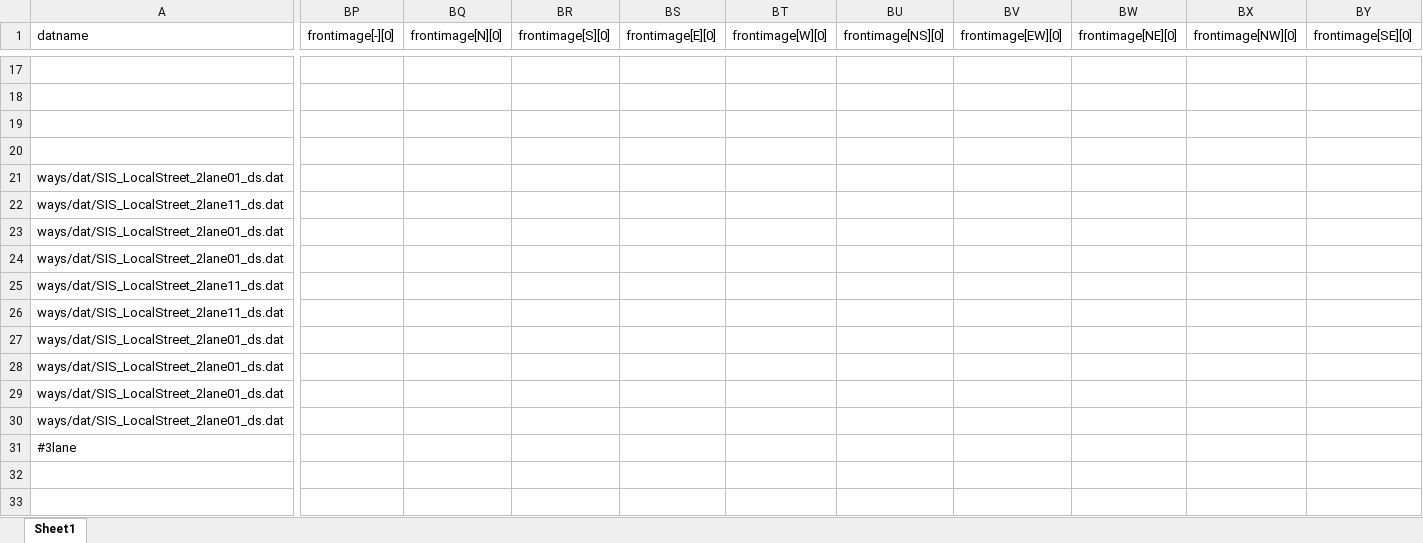
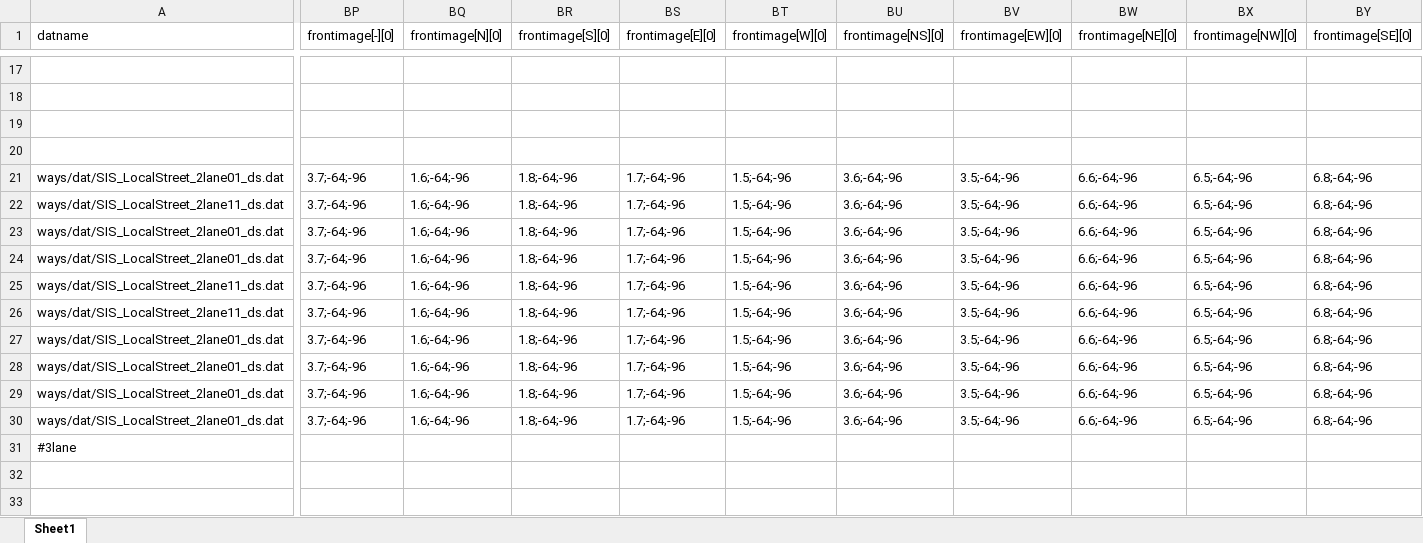
Before and after one commit to anoKTOK/Yokubari_roads_set_ver_anoKTOK, an Excel workbook: 128standard/source/ways/ways.xlsx, sheet Sheet1, drawn as a sheet; only a part is shown, gaps mark what is left out; values as stored, in another font and other column widths than the file's, no borders; the diff covers the shown part only; the diff names each change by its address in the sheet, - before the commit and + after, or states it on an @@ line.

Commit message:
ADD: frontimages

```diff
--- a/128standard/source/ways/ways.xlsx (sheet Sheet1)
+++ b/128standard/source/ways/ways.xlsx (sheet Sheet1)
-BP21:BP30 (frontimage[-][0]): (empty)
+BP21:BP30 (frontimage[-][0]): 3.7;-64;-96
-BQ21:BQ30 (frontimage[N][0]): (empty)
+BQ21:BQ30 (frontimage[N][0]): 1.6;-64;-96
-BR21:BR30 (frontimage[S][0]): (empty)
+BR21:BR30 (frontimage[S][0]): 1.8;-64;-96
-BS21:BS30 (frontimage[E][0]): (empty)
+BS21:BS30 (frontimage[E][0]): 1.7;-64;-96
-BT21:BT30 (frontimage[W][0]): (empty)
+BT21:BT30 (frontimage[W][0]): 1.5;-64;-96
-BU21:BU30 (frontimage[NS][0]): (empty)
+BU21:BU30 (frontimage[NS][0]): 3.6;-64;-96
-BV21:BV30 (frontimage[EW][0]): (empty)
+BV21:BV30 (frontimage[EW][0]): 3.5;-64;-96
-BW21:BW30 (frontimage[NE][0]): (empty)
+BW21:BW30 (frontimage[NE][0]): 6.6;-64;-96
-BX21:BX30 (frontimage[NW][0]): (empty)
+BX21:BX30 (frontimage[NW][0]): 6.5;-64;-96
-BY21:BY30 (frontimage[SE][0]): (empty)
+BY21:BY30 (frontimage[SE][0]): 6.8;-64;-96
```
Also changed, not shown: 180 edited cells elsewhere in this sheet, 16 other files.
